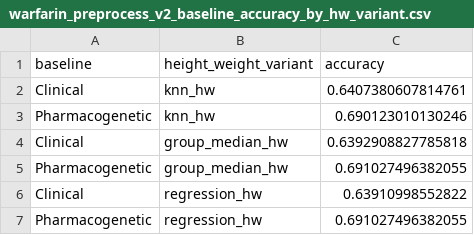
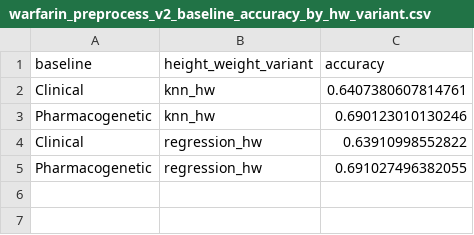
Before and after one commit to djdhillxn/warfarin, a CSV file: output/preprocess_v2/warfarin_preprocess_v2_baseline_accuracy_by_hw_variant.csv, drawn as a sheet.

```diff
--- a/output/preprocess_v2/warfarin_preprocess_v2_baseline_accuracy_by_hw_variant.csv
+++ b/output/preprocess_v2/warfarin_preprocess_v2_baseline_accuracy_by_hw_variant.csv
@@ -3,4 +3,2 @@ Clinical,knn_hw,0.6407380607814761
 Pharmacogenetic,knn_hw,0.690123010130246
-Clinical,group_median_hw,0.6392908827785818
-Pharmacogenetic,group_median_hw,0.691027496382055
 Clinical,regression_hw,0.63910998552822
```
Also changed, not shown: output/preprocess_v2/warfarin_preprocess_v2_height_weight_variant_summary.csv, 7 other files.
